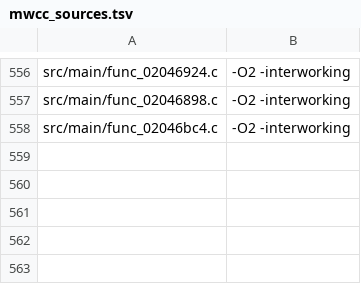
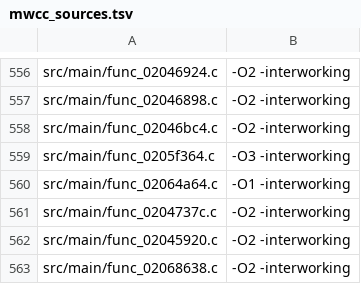
Before and after one commit to dothacktranslate/okamiden-decomp, a TSV file: config/arm9/mwcc_sources.tsv, drawn as a sheet; only a part is shown, gaps mark what is left out.

```diff
--- a/config/arm9/mwcc_sources.tsv
+++ b/config/arm9/mwcc_sources.tsv
@@ -558 +558,6 @@ src/main/func_02046898.c	-O2 -interworking
 src/main/func_02046bc4.c	-O2 -interworking
+src/main/func_0205f364.c	-O3 -interworking
+src/main/func_02064a64.c	-O1 -interworking
+src/main/func_0204737c.c	-O2 -interworking
+src/main/func_02045920.c	-O2 -interworking
+src/main/func_02068638.c	-O2 -interworking
```
Also changed, not shown: config/arm9/fuzzy_v2_preferences.tsv, 6 other files.
